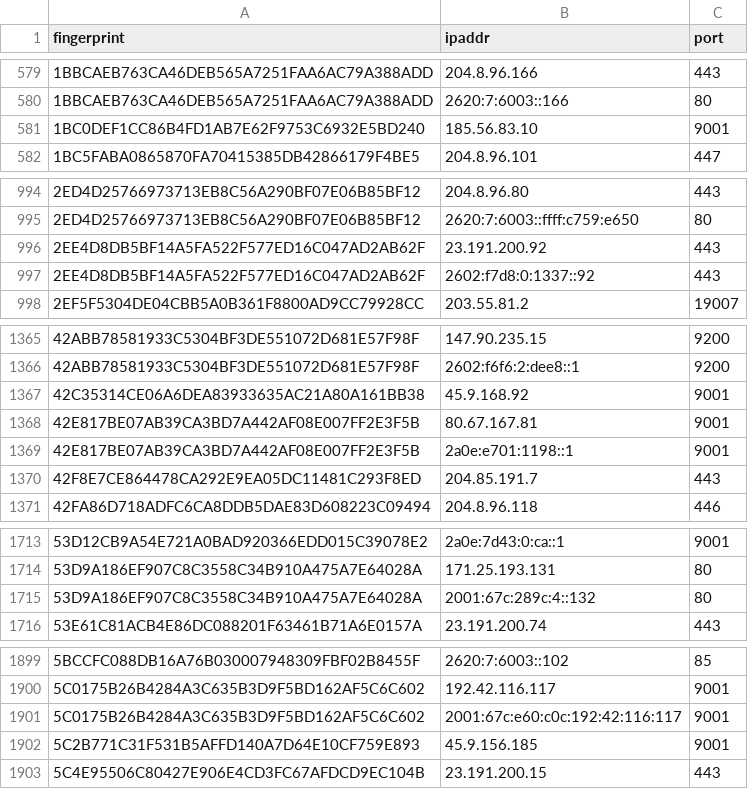
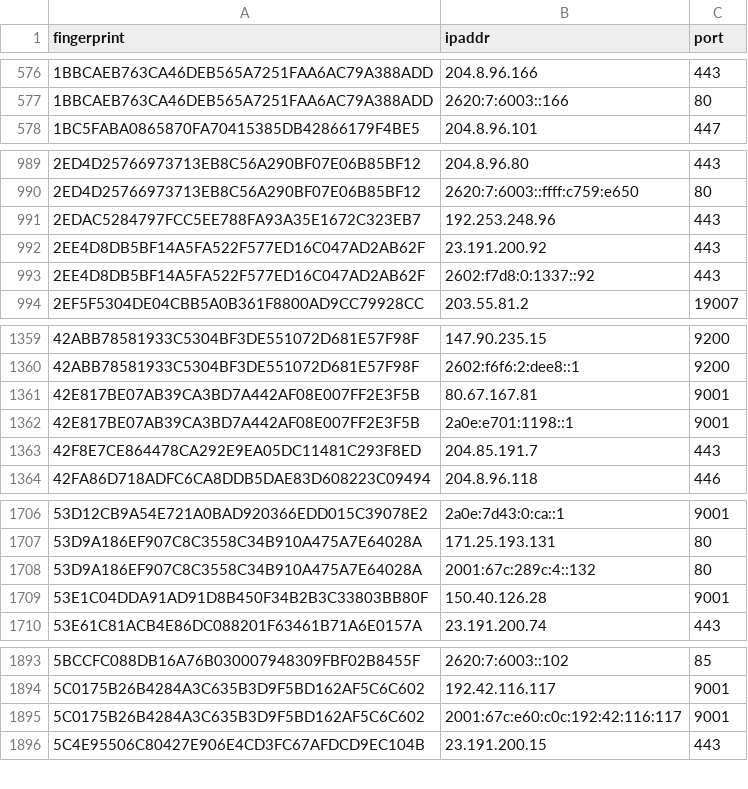
Before and after one commit to alireza-rezaee/tor-nodes, a CSV file: latest.exits.csv, drawn as a sheet; only a part is shown, gaps mark what is left out; removed rows and columns are numbered as before the commit, all else as after; the diff covers the shown part only; the diff names each change by its address in the sheet, - before the commit and + after, or states it on an @@ line.

```diff
--- a/latest.exits.csv
+++ b/latest.exits.csv
-row 581: 1BC0DEF1CC86B4FD1AB7E62F9753C6932E5BD240 | 185.56.83.10 | 9001
+row 991: 2EDAC5284797FCC5EE788FA93A35E1672C323EB7 | 192.253.248.96 | 443
-row 1367: 42C35314CE06A6DEA83933635AC21A80A161BB38 | 45.9.168.92 | 9001
+row 1709: 53E1C04DDA91AD91D8B450F34B2B3C33803BB80F | 150.40.126.28 | 9001
-row 1902: 5C2B771C31F531B5AFFD140A7D64E10CF759E893 | 45.9.156.185 | 9001
```
Also changed, not shown: 7 added rows and 18 removed rows elsewhere in this file, latest.all.csv, 1 other file.
